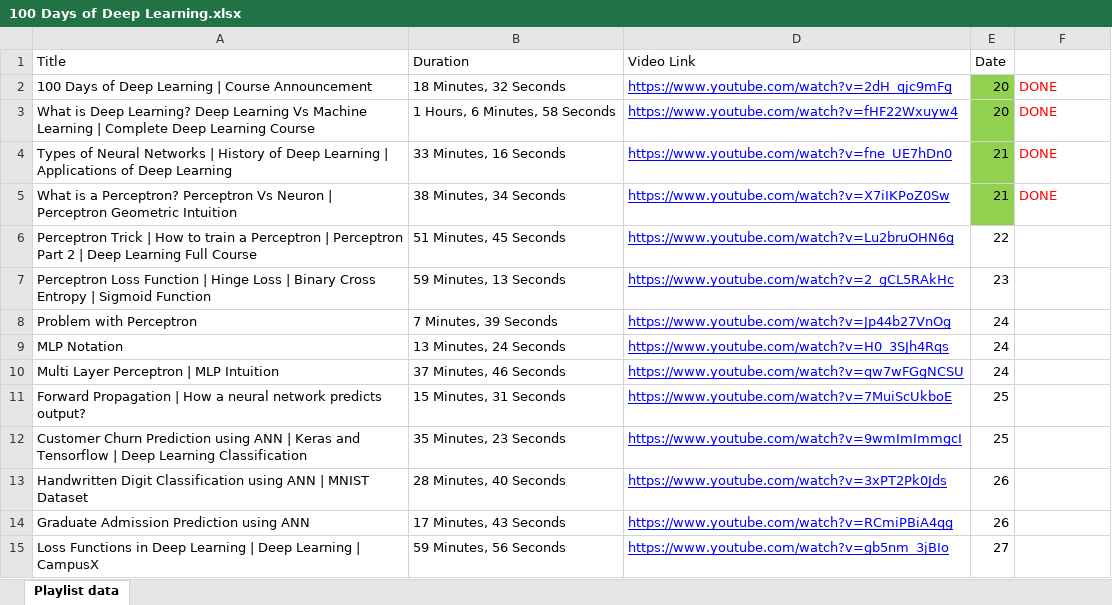
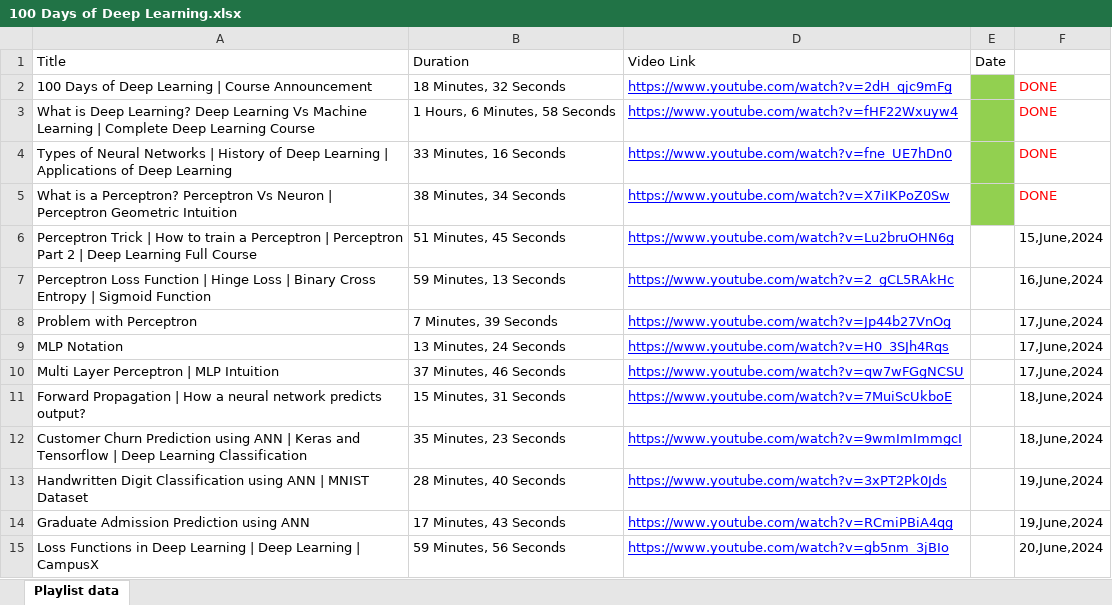
Before and after one commit to stoicsapien1/100-Days-of-DL, an Excel workbook: 100 Days of Deep Learning.xlsx, sheet Playlist data, drawn as a sheet; only a part is shown; values as stored, in another font and other column widths than the file's, no borders; the diff covers the shown part only; the diff names each change by its address in the sheet, - before the commit and + after, or states it on an @@ line.

```diff
--- a/100 Days of Deep Learning.xlsx (sheet Playlist data)
+++ b/100 Days of Deep Learning.xlsx (sheet Playlist data)
-E2:E3: 20
+E2:E3: (empty)
-E4:E5: 21
+E4:E5: (empty)
-E6: 22
+E6: (empty)
-F6: (empty)
+F6: 15,June,2024
-E7: 23
+E7: (empty)
-F7: (empty)
+F7: 16,June,2024
-E8:E10: 24
+E8:E10: (empty)
-F8:F10: (empty)
+F8:F10: 17,June,2024
-E11:E12: 25
+E11:E12: (empty)
-F11:F12: (empty)
+F11:F12: 18,June,2024
-E13:E14: 26
+E13:E14: (empty)
-F13:F14: (empty)
+F13:F14: 19,June,2024
-E15: 27
+E15: (empty)
-F15: (empty)
+F15: 20,June,2024
```
Also changed, not shown: 2 added rows and 126 edited cells elsewhere in this sheet, 4 other files.
